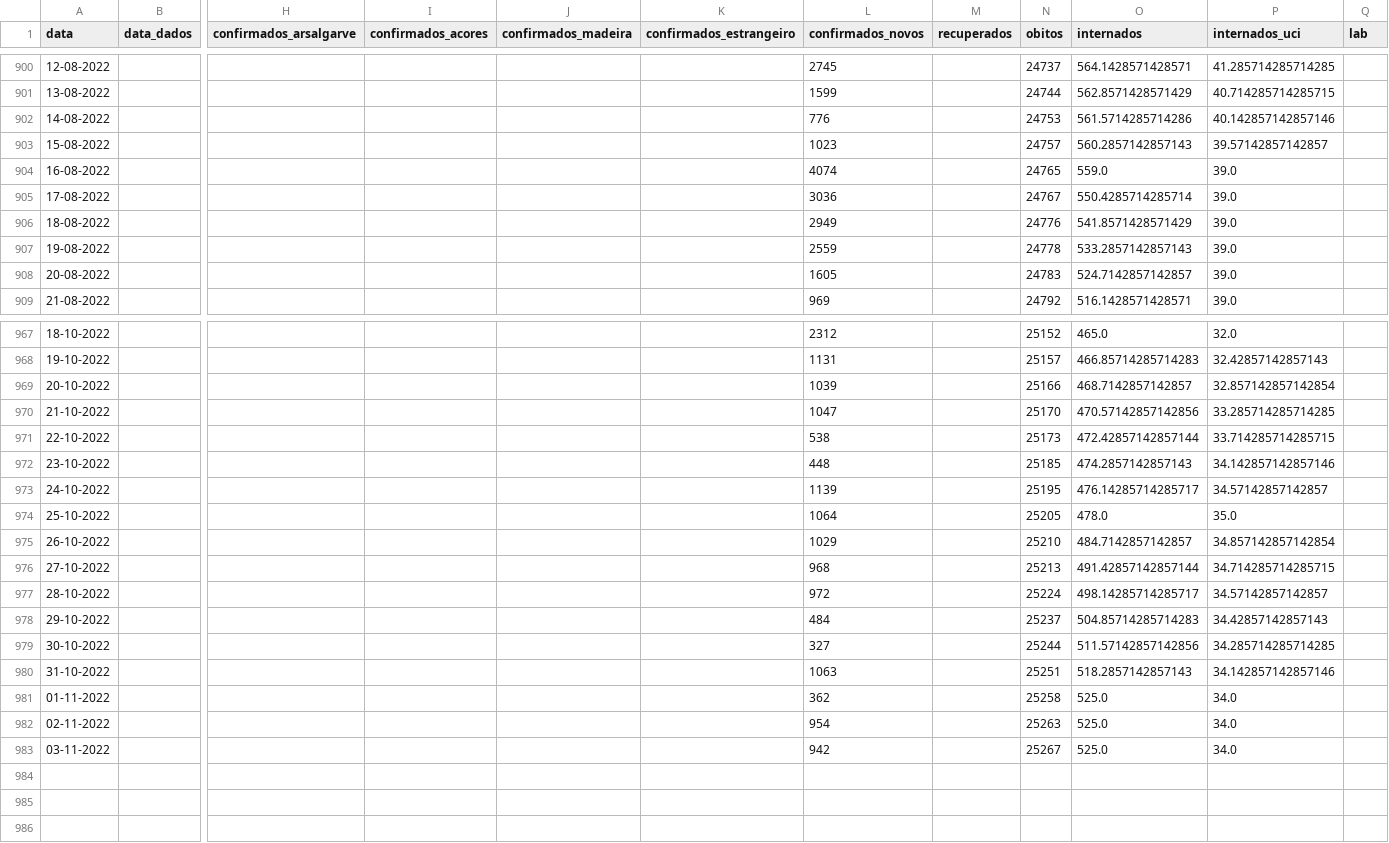
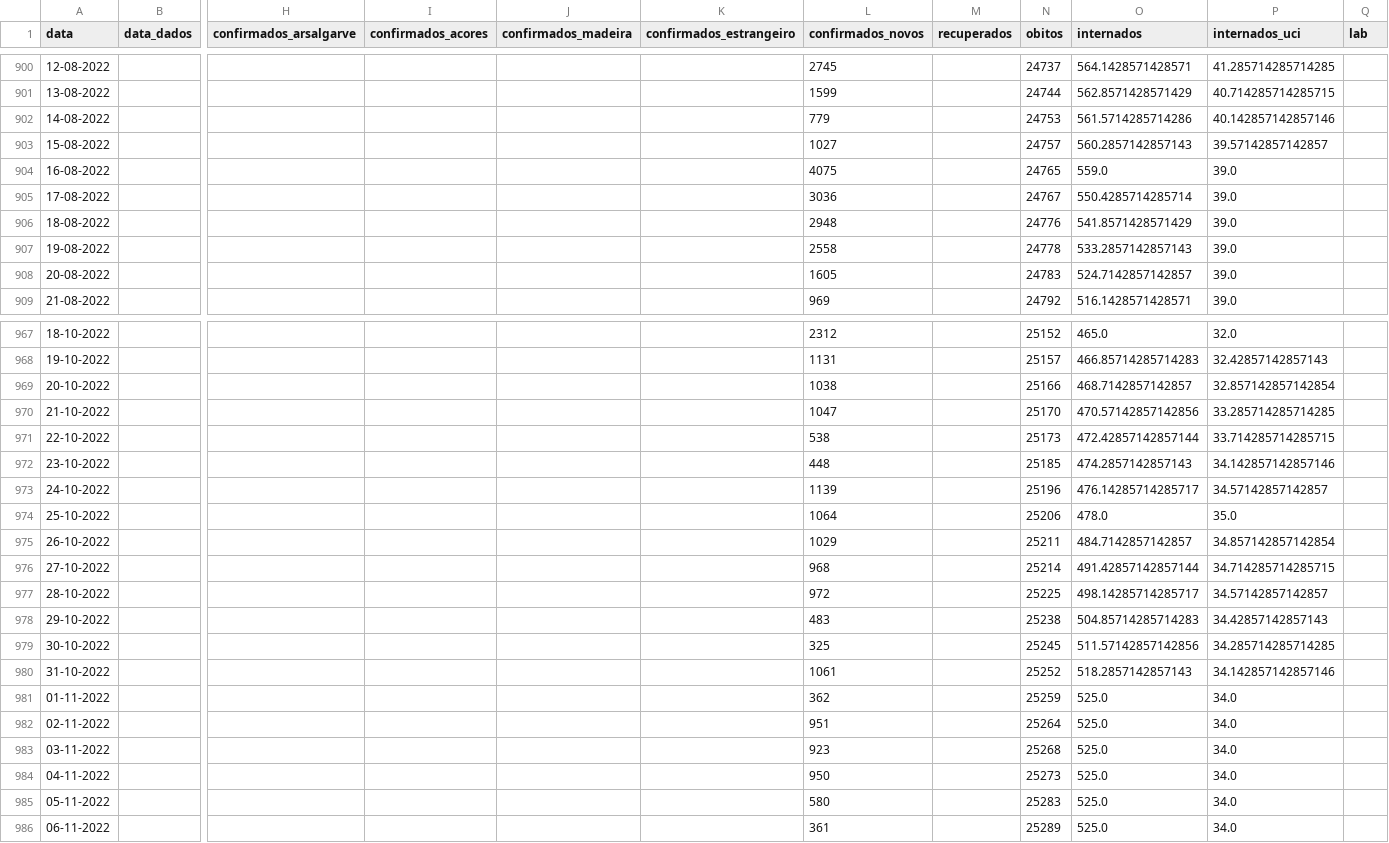
Before and after one commit to ghomem/coviz-data, a CSV file: merged/data.csv, drawn as a sheet; only a part is shown, gaps mark what is left out; rows hold the shown columns only; the diff covers the shown part only; the diff names each change by its address in the sheet, - before the commit and + after, or states it on an @@ line.

Commit message:
update data for the day

```diff
--- a/merged/data.csv
+++ b/merged/data.csv
-L902 (confirmados_novos): 776
+L902 (confirmados_novos): 779
-L903 (confirmados_novos): 1023
+L903 (confirmados_novos): 1027
-L904 (confirmados_novos): 4074
+L904 (confirmados_novos): 4075
-L906 (confirmados_novos): 2949
+L906 (confirmados_novos): 2948
-L907 (confirmados_novos): 2559
+L907 (confirmados_novos): 2558
-L969 (confirmados_novos): 1039
+L969 (confirmados_novos): 1038
-N973 (obitos): 25195
+N973 (obitos): 25196
-N974 (obitos): 25205
+N974 (obitos): 25206
-N975 (obitos): 25210
+N975 (obitos): 25211
-N976 (obitos): 25213
+N976 (obitos): 25214
-N977 (obitos): 25224
+N977 (obitos): 25225
-L978 (confirmados_novos): 484
+L978 (confirmados_novos): 483
-N978 (obitos): 25237
+N978 (obitos): 25238
-L979 (confirmados_novos): 327
+L979 (confirmados_novos): 325
-N979 (obitos): 25244
+N979 (obitos): 25245
-L980 (confirmados_novos): 1063
+L980 (confirmados_novos): 1061
-N980 (obitos): 25251
+N980 (obitos): 25252
-N981 (obitos): 25258
+N981 (obitos): 25259
-L982 (confirmados_novos): 954
+L982 (confirmados_novos): 951
-N982 (obitos): 25263
+N982 (obitos): 25264
-L983 (confirmados_novos): 942
+L983 (confirmados_novos): 923
-N983 (obitos): 25267
+N983 (obitos): 25268
+row 984: 04-11-2022 |  |  |  |  |  | 950 |  | 25273 | 525.0 | 34.0
+row 985: 05-11-2022 |  |  |  |  |  | 580 |  | 25283 | 525.0 | 34.0
+row 986: 06-11-2022 |  |  |  |  |  | 361 |  | 25289 | 525.0 | 34.0
```
Also changed, not shown: 7 edited cells elsewhere in this file, 1 other file.
